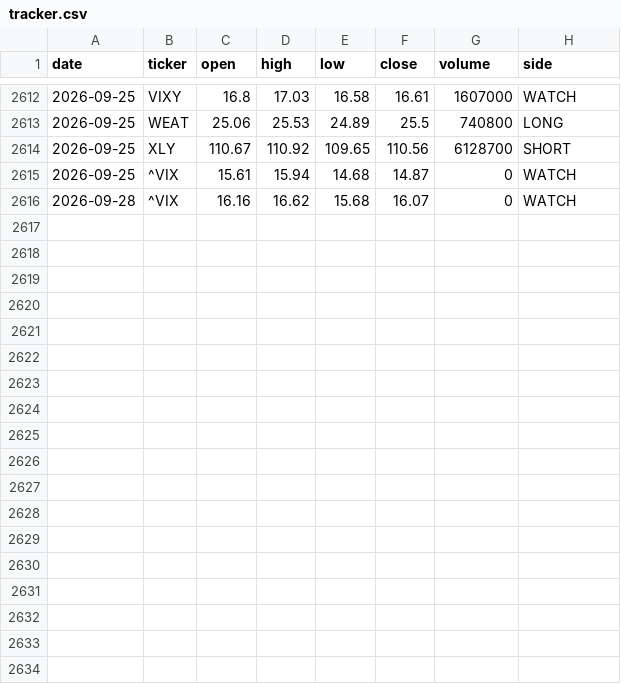
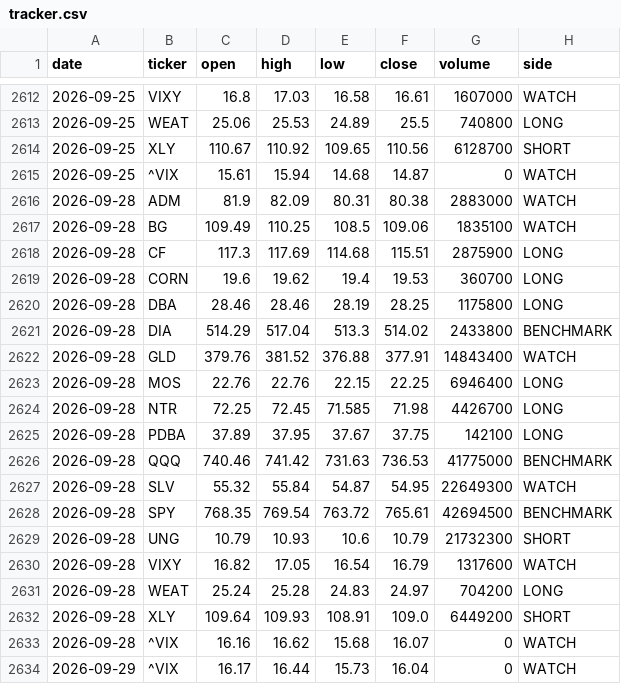
Before and after one commit to gohjhb92/Iran-War, a CSV file: docs/food-shock/tracker.csv, drawn as a sheet; only a part is shown, gaps mark what is left out; the diff names each change by its address in the sheet, - before the commit and + after, or states it on an @@ line.

```diff
--- a/docs/food-shock/tracker.csv
+++ b/docs/food-shock/tracker.csv
+row 2616: 2026-09-28 | ADM | 81.9 | 82.09 | 80.31 | 80.38 | 2883000 | WATCH
+row 2617: 2026-09-28 | BG | 109.49 | 110.25 | 108.5 | 109.06 | 1835100 | WATCH
+row 2618: 2026-09-28 | CF | 117.3 | 117.69 | 114.68 | 115.51 | 2875900 | LONG
+row 2619: 2026-09-28 | CORN | 19.6 | 19.62 | 19.4 | 19.53 | 360700 | LONG
+row 2620: 2026-09-28 | DBA | 28.46 | 28.46 | 28.19 | 28.25 | 1175800 | LONG
+row 2621: 2026-09-28 | DIA | 514.29 | 517.04 | 513.3 | 514.02 | 2433800 | BENCHMARK
+row 2622: 2026-09-28 | GLD | 379.76 | 381.52 | 376.88 | 377.91 | 14843400 | WATCH
+row 2623: 2026-09-28 | MOS | 22.76 | 22.76 | 22.15 | 22.25 | 6946400 | LONG
+row 2624: 2026-09-28 | NTR | 72.25 | 72.45 | 71.585 | 71.98 | 4426700 | LONG
+row 2625: 2026-09-28 | PDBA | 37.89 | 37.95 | 37.67 | 37.75 | 142100 | LONG
+row 2626: 2026-09-28 | QQQ | 740.46 | 741.42 | 731.63 | 736.53 | 41775000 | BENCHMARK
+row 2627: 2026-09-28 | SLV | 55.32 | 55.84 | 54.87 | 54.95 | 22649300 | WATCH
+row 2628: 2026-09-28 | SPY | 768.35 | 769.54 | 763.72 | 765.61 | 42694500 | BENCHMARK
+row 2629: 2026-09-28 | UNG | 10.79 | 10.93 | 10.6 | 10.79 | 21732300 | SHORT
+row 2630: 2026-09-28 | VIXY | 16.82 | 17.05 | 16.54 | 16.79 | 1317600 | WATCH
+row 2631: 2026-09-28 | WEAT | 25.24 | 25.28 | 24.83 | 24.97 | 704200 | LONG
+row 2632: 2026-09-28 | XLY | 109.64 | 109.93 | 108.91 | 109.0 | 6449200 | SHORT
+row 2634: 2026-09-29 | ^VIX | 16.17 | 16.44 | 15.73 | 16.04 | 0 | WATCH
```
Also changed, not shown: food-shock/tracker.csv.
